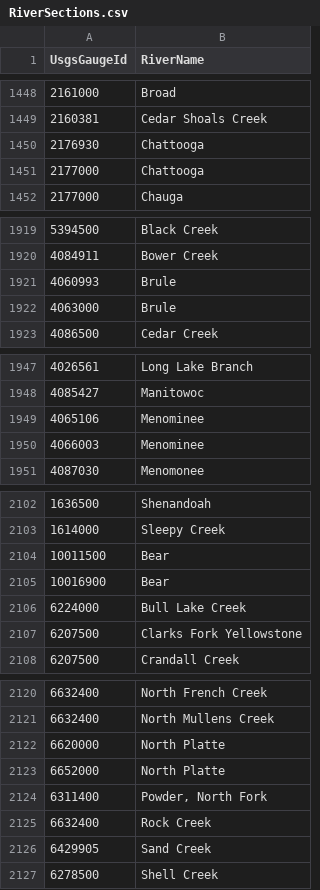
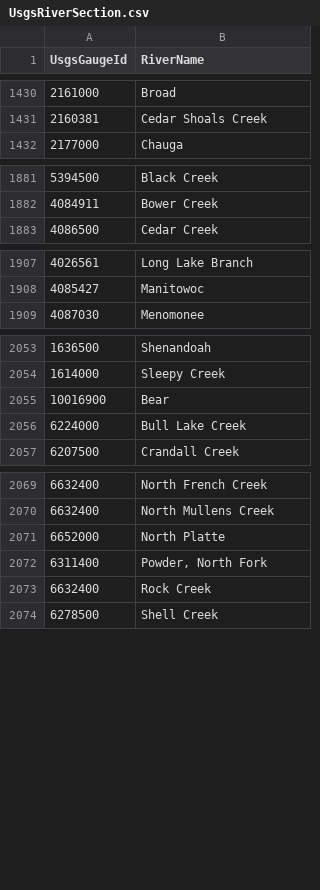
Before and after one commit to thnk2wn/pcf-river-flow-processor, a CSV file: api/Data/ImportFiles/UsgsRiverSection.csv (was api/Data/ImportFiles/RiverSections.csv), drawn as a sheet; only a part is shown, gaps mark what is left out; the diff covers the shown part only; the diff names each change by its address in the sheet, - before the commit and + after, or states it on an @@ line.

```diff
--- a/api/Data/ImportFiles/RiverSections.csv
+++ b/api/Data/ImportFiles/UsgsRiverSection.csv
-row 1450: 2176930 | Chattooga
-row 1451: 2177000 | Chattooga
-row 1921: 4060993 | Brule
-row 1922: 4063000 | Brule
-row 1949: 4065106 | Menominee
-row 1950: 4066003 | Menominee
-row 2104: 10011500 | Bear
-row 2107: 6207500 | Clarks Fork Yellowstone
-row 2122: 6620000 | North Platte
-row 2126: 6429905 | Sand Creek
```
Also changed, not shown: 44 removed rows elsewhere in this file, 9 other files.
